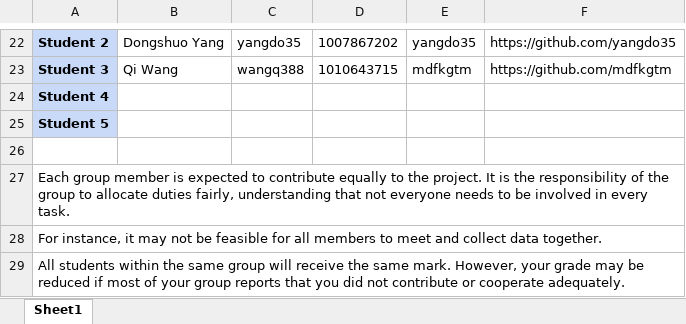
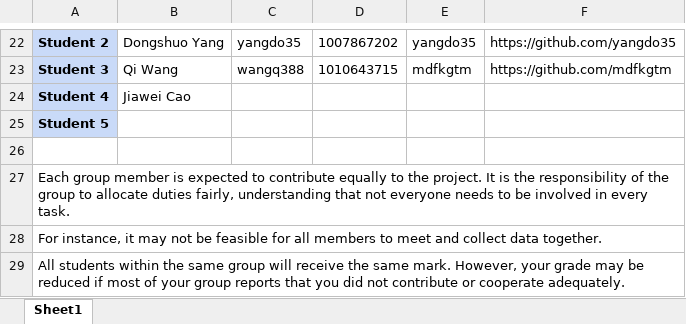
Before and after one commit to clara0510huang/sta380-group-project, an Excel workbook: submission/Group Formation/STA380GroupForm.xlsx, sheet Sheet1, drawn as a sheet; only a part is shown, gaps mark what is left out; values as stored, in another font and other column widths than the file's, no borders; the diff names each change by its address in the sheet, - before the commit and + after, or states it on an @@ line.

Commit message:
Update STA380GroupForm.xlsx

```diff
--- a/submission/Group Formation/STA380GroupForm.xlsx (sheet Sheet1)
+++ b/submission/Group Formation/STA380GroupForm.xlsx (sheet Sheet1)
-B24: (empty)
+B24: Jiawei Cao
```
